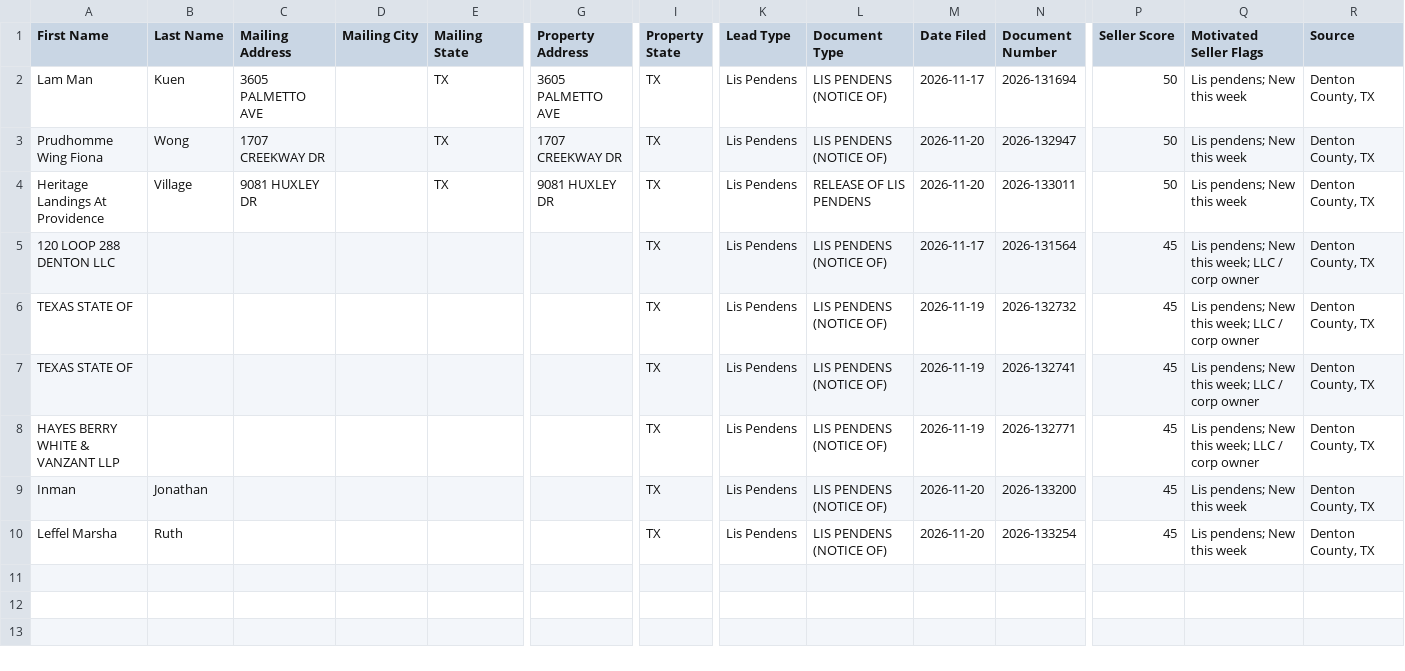
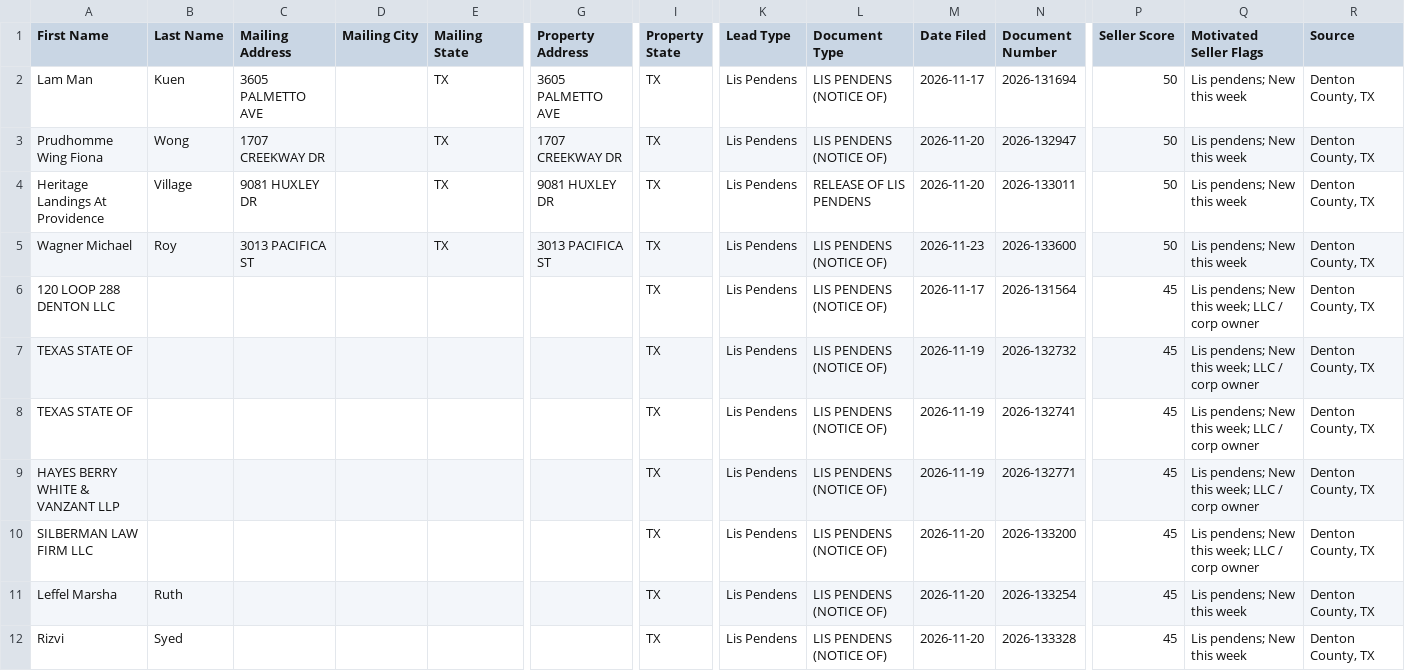
Before and after one commit to sosahomebuyers/Denton-Intel, a CSV file: data/ghl_export.csv, drawn as a sheet; only a part is shown, gaps mark what is left out; addresses are those after the commit; rows hold the shown columns only; the diff names each change by its address in the sheet, - before the commit and + after, or states it on an @@ line.

```diff
--- a/data/ghl_export.csv
+++ b/data/ghl_export.csv
+row 5: Wagner Michael | Roy | 3013 PACIFICA ST |  | TX | 3013 PACIFICA ST | TX | Lis Pendens | LIS PENDENS (NOTICE OF) | 2026-11-23 | 2026-133600 | 50 | Lis pendens; New this week | Denton County, TX
-A10 (First Name): Inman
+A10 (First Name): SILBERMAN LAW FIRM LLC
-B10 (Last Name): Jonathan
+B10 (Last Name): (empty)
-Q10 (Motivated Seller Flags): Lis pendens; New this week
+Q10 (Motivated Seller Flags): Lis pendens; New this week; LLC / corp owner
+row 12: Rizvi | Syed |  |  |  |  | TX | Lis Pendens | LIS PENDENS (NOTICE OF) | 2026-11-20 | 2026-133328 | 45 | Lis pendens; New this week | Denton County, TX
```
Also changed, not shown: 2 other files.
